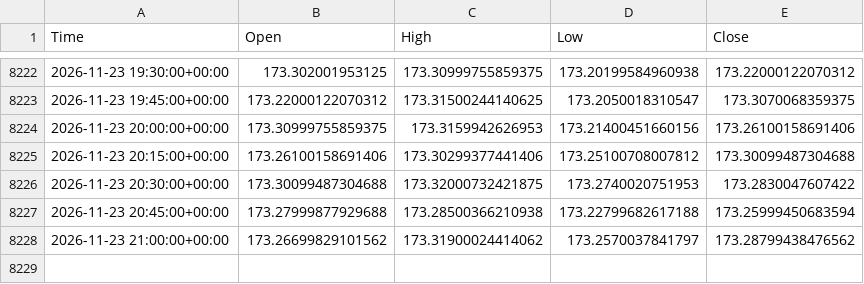
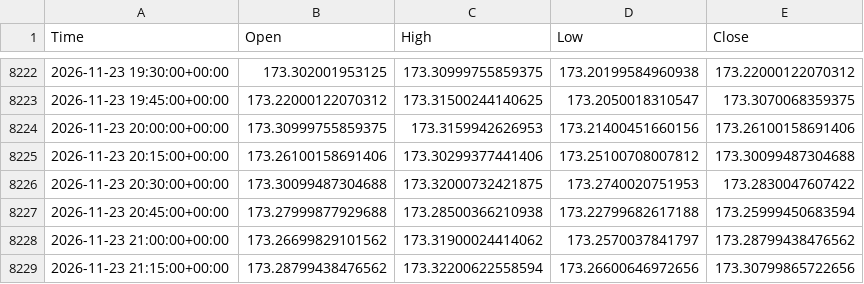
Before and after one commit to rn4hmgbfhg-maker/fx-usdjpy, a CSV file: data/eurjpy_15m.csv, drawn as a sheet; only a part is shown, gaps mark what is left out.

```diff
--- a/data/eurjpy_15m.csv
+++ b/data/eurjpy_15m.csv
@@ -8228 +8228,2 @@ Time,Open,High,Low,Close
 2026-11-23 21:00:00+00:00,173.26699829101562,173.31900024414062,173.2570037841797,173.28799438476562
+2026-11-23 21:15:00+00:00,173.28799438476562,173.32200622558594,173.26600646972656,173.30799865722656
```
Also changed, not shown: data/eurusd_15m.csv, data/gbpjpy_15m.csv, 19 other files.
